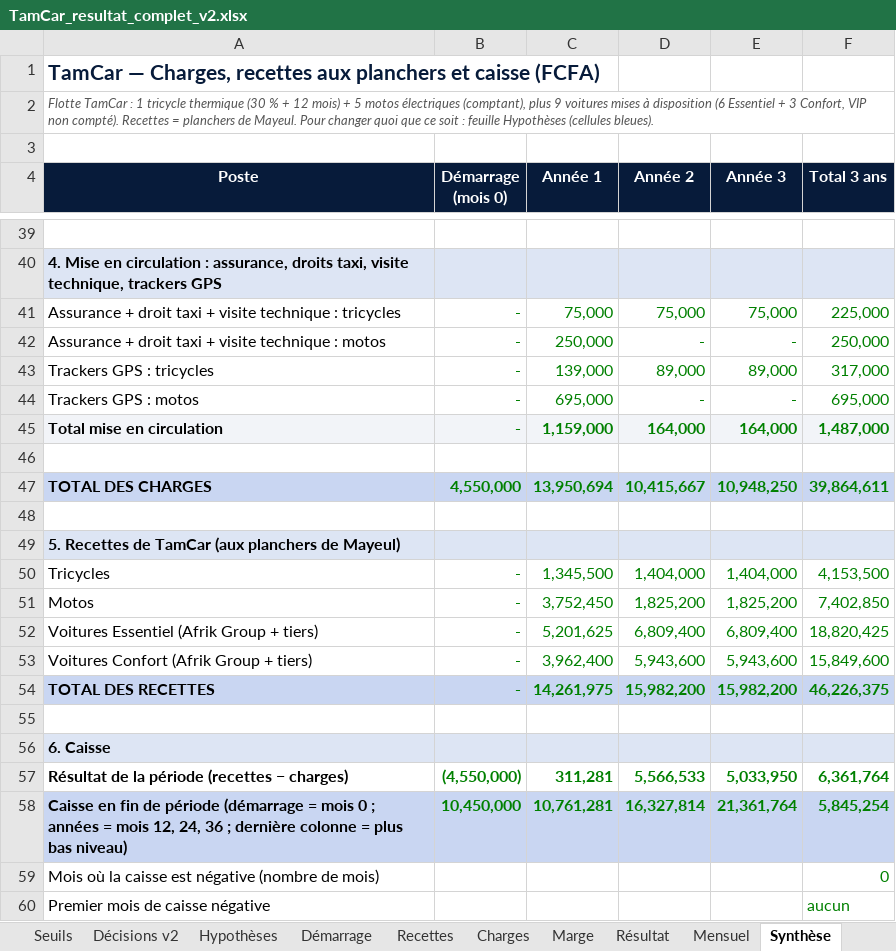
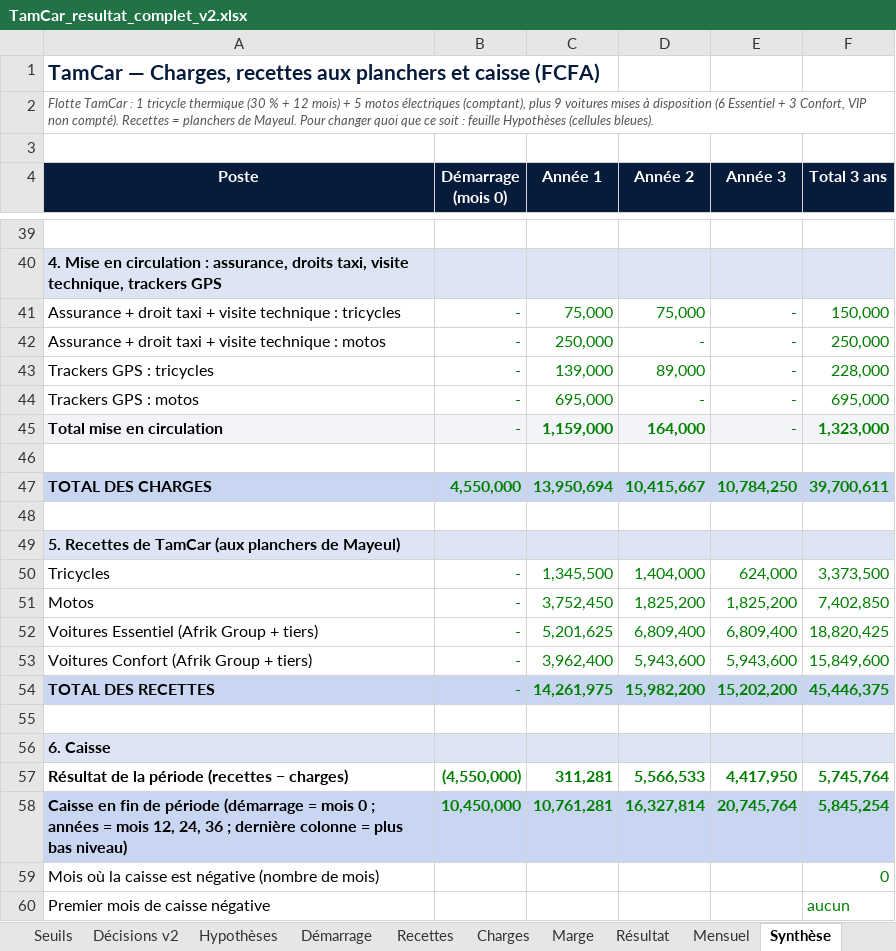
Before and after one commit to benaelquenum/tamcar, an Excel workbook: TamCar_resultat_complet_v2.xlsx, sheet Synthèse, drawn as a sheet; only a part is shown, gaps mark what is left out; values as stored, in another font and other column widths than the file's, no borders; the diff names each change by its address in the sheet, - before the commit and + after, or states it on an @@ line.

```diff
--- a/TamCar_resultat_complet_v2.xlsx (sheet Synthèse)
+++ b/TamCar_resultat_complet_v2.xlsx (sheet Synthèse)
-E41 (Année 3): 75,000
+E41 (Année 3): -
-F41 (Total 3 ans): 225,000
+F41 (Total 3 ans): 150,000
-E43 (Année 3): 89,000
+E43 (Année 3): -
-F43 (Total 3 ans): 317,000
+F43 (Total 3 ans): 228,000
-E45 (Année 3): 164,000
+E45 (Année 3): -
-F45 (Total 3 ans): 1,487,000
+F45 (Total 3 ans): 1,323,000
-E47 (Année 3): 10,948,250
+E47 (Année 3): 10,784,250
-F47 (Total 3 ans): 39,864,611
+F47 (Total 3 ans): 39,700,611
-E50 (Année 3): 1,404,000
+E50 (Année 3): 624,000
-F50 (Total 3 ans): 4,153,500
+F50 (Total 3 ans): 3,373,500
-E54 (Année 3): 15,982,200
+E54 (Année 3): 15,202,200
-F54 (Total 3 ans): 46,226,375
+F54 (Total 3 ans): 45,446,375
-E57 (Année 3): 5,033,950
+E57 (Année 3): 4,417,950
-F57 (Total 3 ans): 6,361,764
+F57 (Total 3 ans): 5,745,764
-E58 (Année 3): 21,361,764
+E58 (Année 3): 20,745,764
```
Also changed, not shown: sheet Mensuel, sheet Seuils, sheet Marge, sheet Résultat, sheet Résumé, sheet Charges, 2 more sheets, formulas that keep their value, 32 other files.
